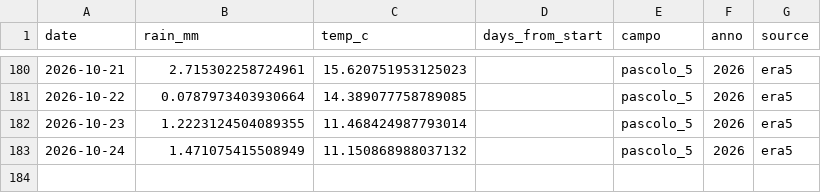
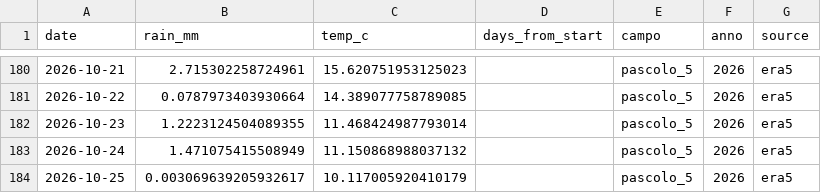
Before and after one commit to tommasobattistini/pascoli-data, a CSV file: meteo/meteo_pascolo_5_2026.csv, drawn as a sheet; only a part is shown, gaps mark what is left out.

```diff
--- a/meteo/meteo_pascolo_5_2026.csv
+++ b/meteo/meteo_pascolo_5_2026.csv
@@ -183 +183,2 @@ date,rain_mm,temp_c,days_from_start,campo,anno,source
 2026-10-24,1.471075415508949,11.150868988037132,,pascolo_5,2026,era5
+2026-10-25,0.003069639205932617,10.117005920410179,,pascolo_5,2026,era5
```
Also changed, not shown: meteo/meteo_bianchi_campo_2026.csv, meteo/meteo_pascolo_2_2026.csv, 22 other files.
